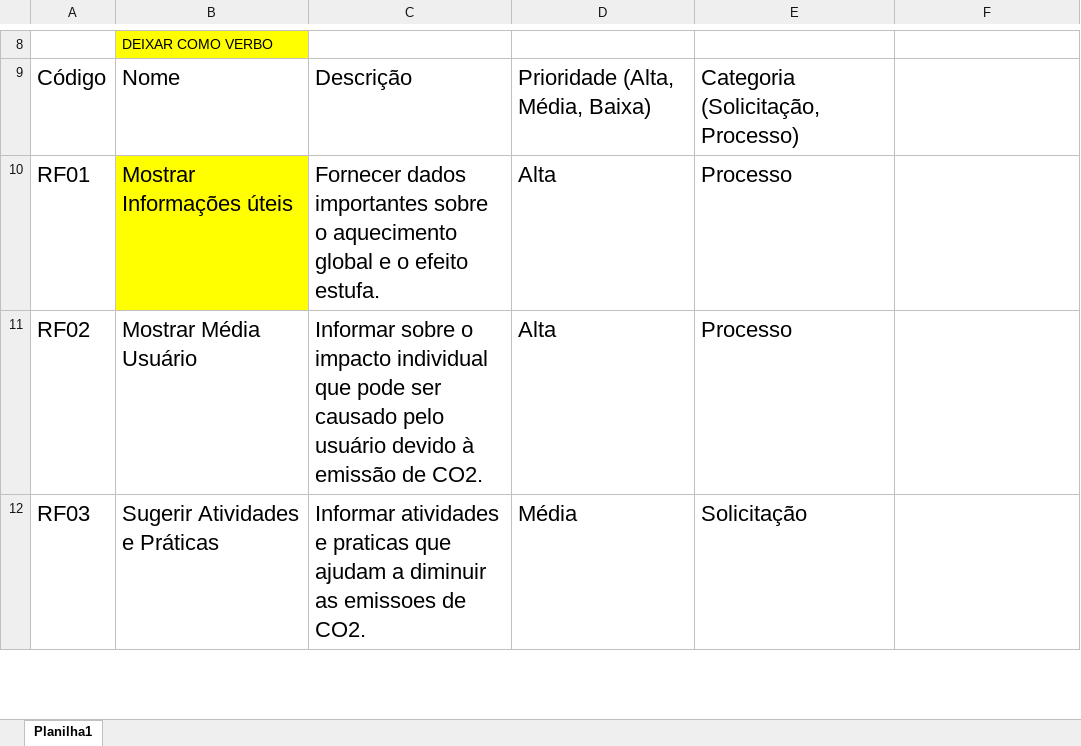
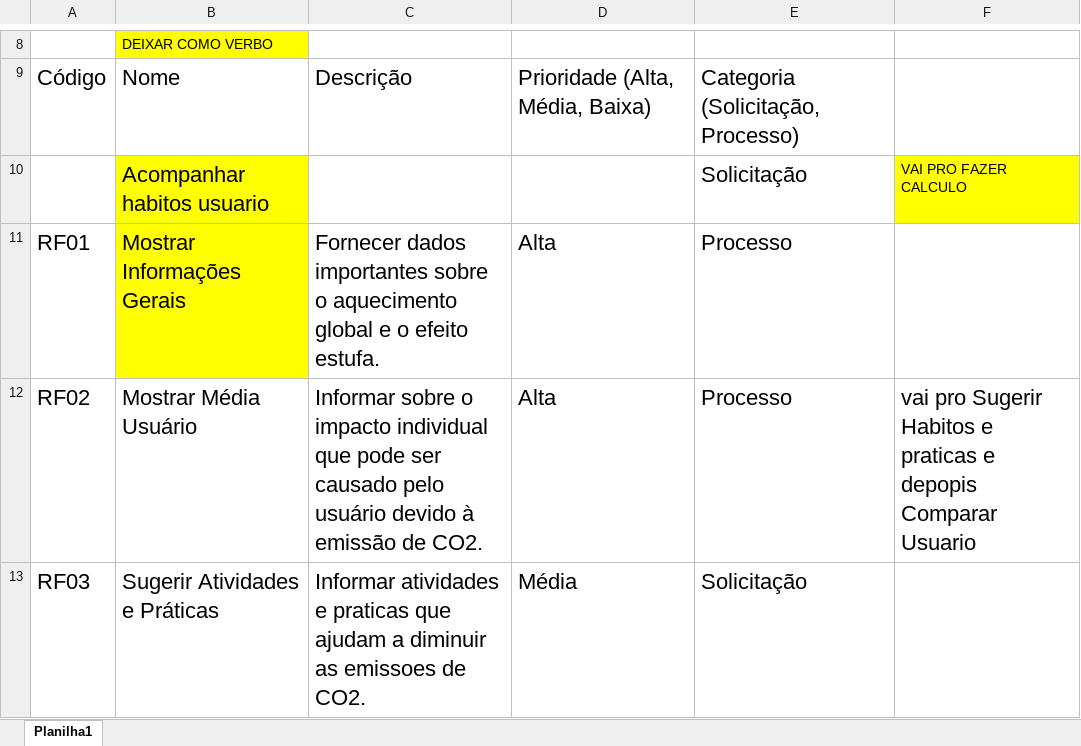
Before and after one commit to rilarygomes/ES2N_Preguica_Hiperativa, an Excel workbook: ES2N-Requisitos Funcionais v1.0 rev Denilce 3103.xlsx, sheet Planilha1, drawn as a sheet; only a part is shown, gaps mark what is left out; values as stored, in another font and other column widths than the file's, no borders; addresses are those after the commit; the diff covers the shown part only; the diff names each change by its address in the sheet, - before the commit and + after, or states it on an @@ line.

Commit message:
Add files via upload

```diff
--- a/ES2N-Requisitos Funcionais v1.0 rev Denilce 3103.xlsx (sheet Planilha1)
+++ b/ES2N-Requisitos Funcionais v1.0 rev Denilce 3103.xlsx (sheet Planilha1)
+row 10:  | Acompanhar habitos usuario |  |  | Solicitação | VAI PRO FAZER CALCULO
-B11: Mostrar Informações úteis
+B11: Mostrar Informações Gerais
-F12: (empty)
+F12: vai pro Sugerir Habitos e praticas e depopis Comparar Usuario
```
Also changed, not shown: 2 added rows, 1 removed row, 4 edited cells and cell formats elsewhere in this sheet.
